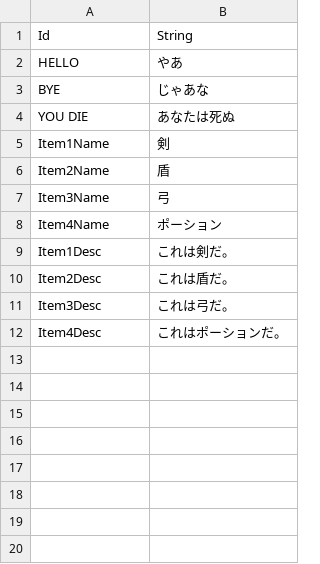
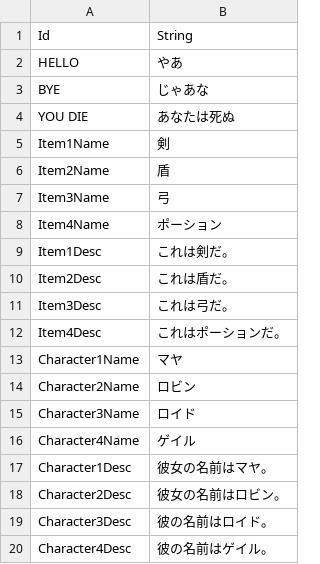
Before and after one commit to Devel-Rocket-ClassRoom/unity-file-ui-study-jinag8904, a CSV file: InputOutput/Assets/Resources/DataTables/StringTableJp.csv, drawn as a sheet; the diff names each change by its address in the sheet, - before the commit and + after, or states it on an @@ line.

```diff
--- a/InputOutput/Assets/Resources/DataTables/StringTableJp.csv
+++ b/InputOutput/Assets/Resources/DataTables/StringTableJp.csv
+row 13: Character1Name | マヤ
+row 14: Character2Name | ロビン
+row 15: Character3Name | ロイド
+row 16: Character4Name | ゲイル
+row 17: Character1Desc | 彼女の名前はマヤ。
+row 18: Character2Desc | 彼女の名前はロビン。
+row 19: Character3Desc | 彼の名前はロイド。
+row 20: Character4Desc | 彼の名前はゲイル。
```
Also changed, not shown: InputOutput/Assets/Resources/DataTables/StringTableEn.csv, InputOutput/Assets/Resources/DataTables/StringTableKr.csv, 22 other files.
